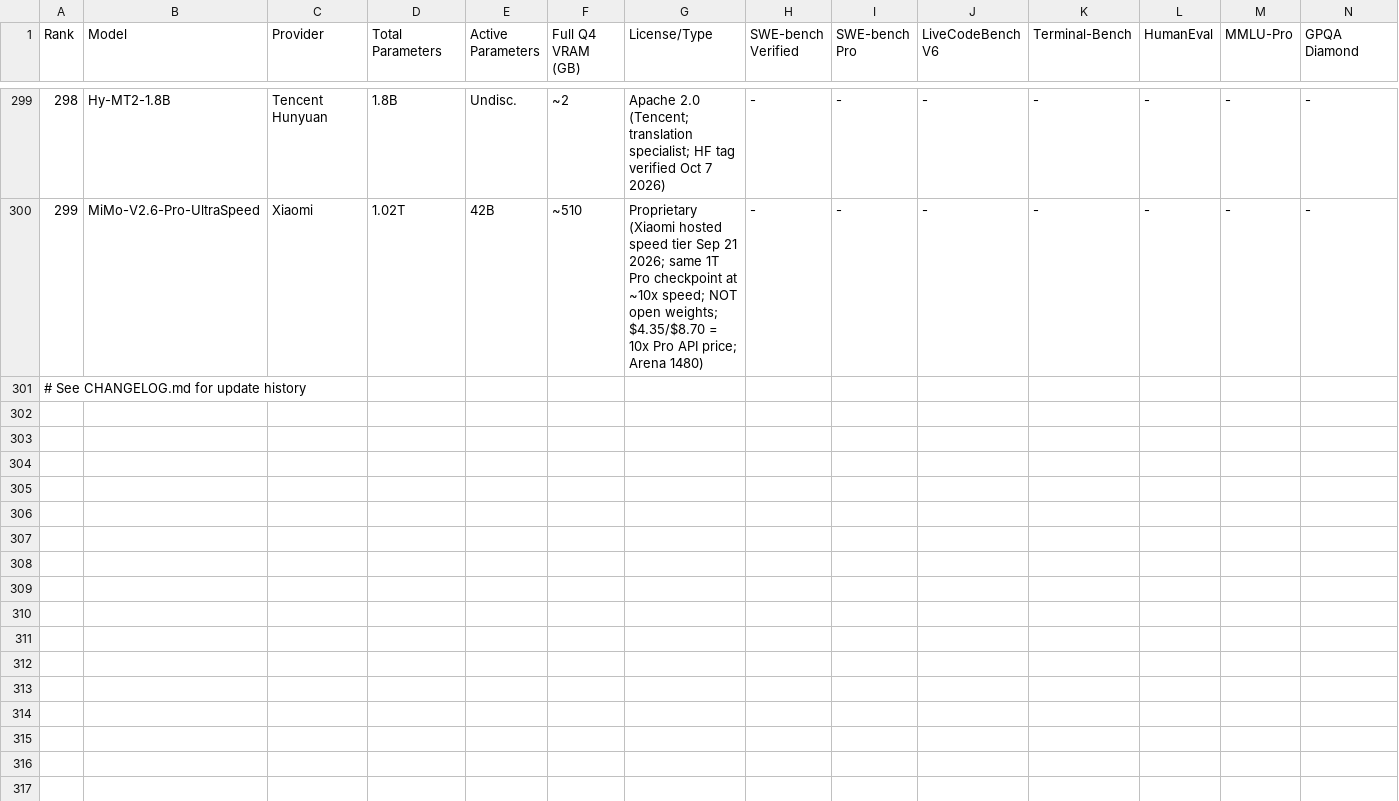
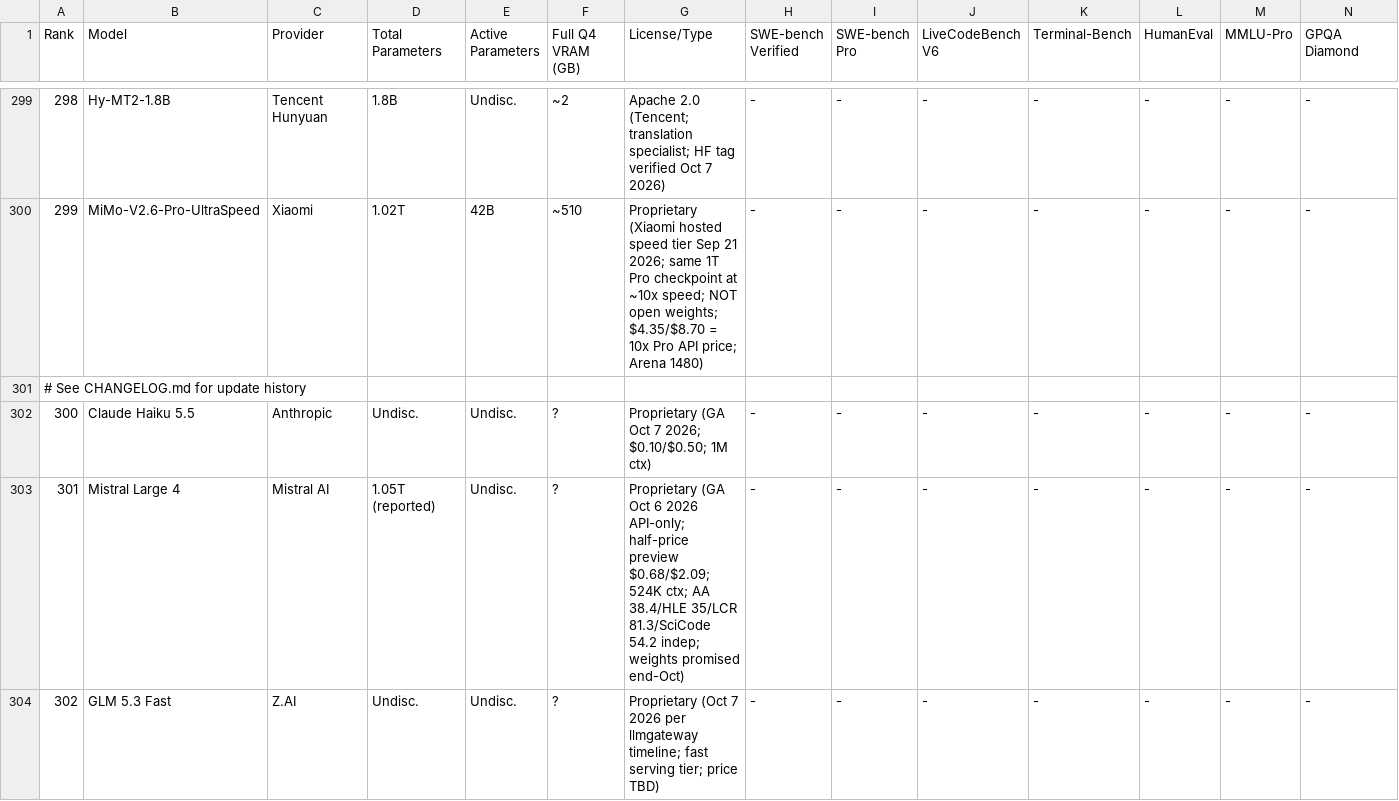
Before and after one commit to sachindeepcleaning-coder/ai-tracker, a CSV file: coding_benchmarks.csv, drawn as a sheet; only a part is shown, gaps mark what is left out; rows hold the shown columns only; the diff names each change by its address in the sheet, - before the commit and + after, or states it on an @@ line.

Commit message:
feat(data): add Haiku 5.5, Mistral Large 4, GLM 5.3 Fast (302 rows)

```diff
--- a/coding_benchmarks.csv
+++ b/coding_benchmarks.csv
+row 302: 300 | Claude Haiku 5.5 | Anthropic | Undisc. | Undisc. | ? | Proprietary (GA Oct 7 2026; $0.10/$0.50; 1M ctx) | - | - | - | - | - | - | -
+row 303: 301 | Mistral Large 4 | Mistral AI | 1.05T (reported) | Undisc. | ? | Proprietary (GA Oct 6 2026 API-only; half-price preview $0.68/$2.09; 524K ctx; AA 38.4/HLE 35/LCR 81.3/SciCode 54.2 indep; weights promised end-Oct) | - | - | - | - | - | - | -
+row 304: 302 | GLM 5.3 Fast | Z.AI | Undisc. | Undisc. | ? | Proprietary (Oct 7 2026 per llmgateway timeline; fast serving tier; price TBD) | - | - | - | - | - | - | -
```
Also changed, not shown: 2 other files.
